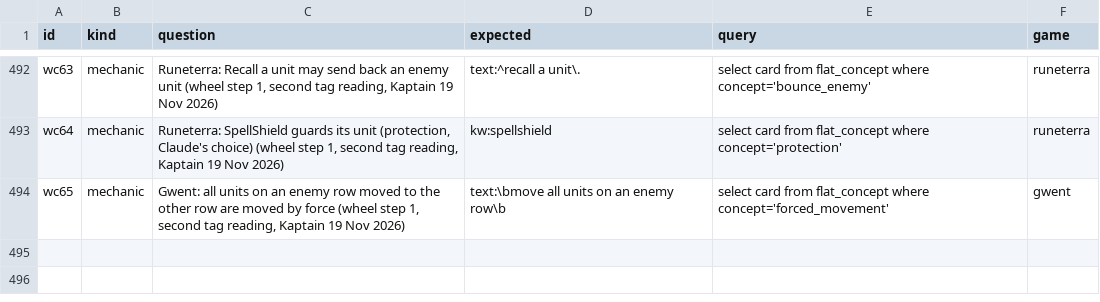
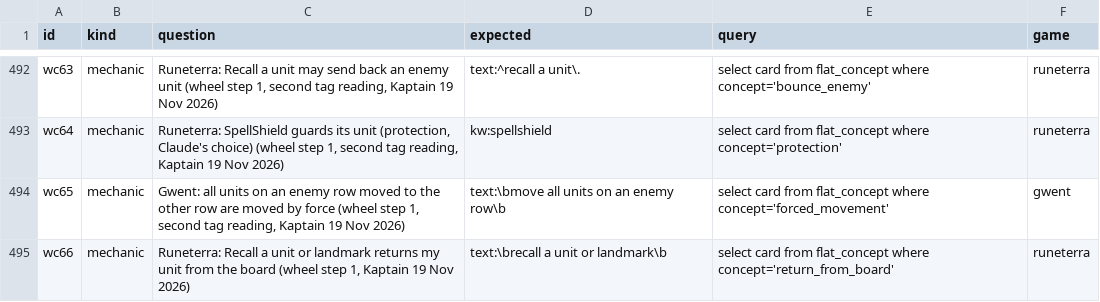
Before and after one commit to npgeorgiou/three-bases, a TSV file: library/cards_db/cases/mechanics.tsv, drawn as a sheet; only a part is shown, gaps mark what is left out.

```diff
--- a/library/cards_db/cases/mechanics.tsv
+++ b/library/cards_db/cases/mechanics.tsv
@@ -494 +494,2 @@ wc64	mechanic	Runeterra: SpellShield guards its unit (protection, Claude's choic
 wc65	mechanic	Gwent: all units on an enemy row moved to the other row are moved by force (wheel step 1, second tag reading, Kaptain 19 Nov 2026)	text:\bmove all units on an enemy row\b	select card from flat_concept where concept='forced_movement'	gwent
+wc66	mechanic	Runeterra: Recall a unit or landmark returns my unit from the board (wheel step 1, Kaptain 19 Nov 2026)	text:\brecall a unit or landmark\b	select card from flat_concept where concept='return_from_board'	runeterra
```
Also changed, not shown: 2 other files.
